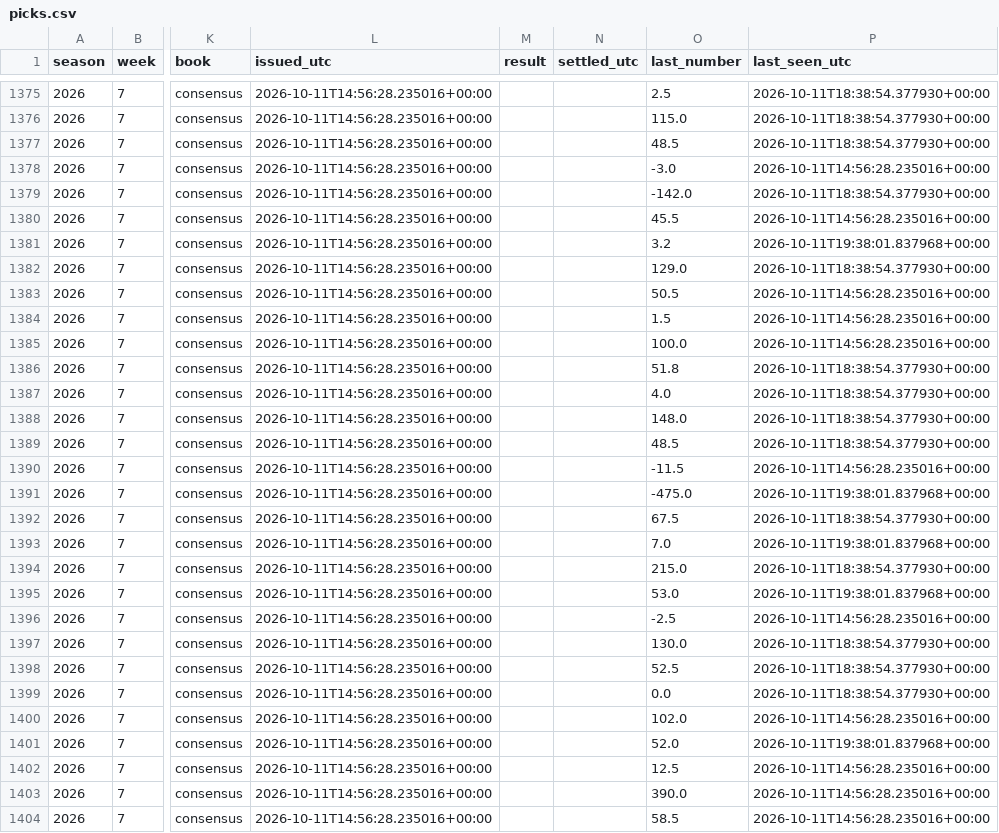
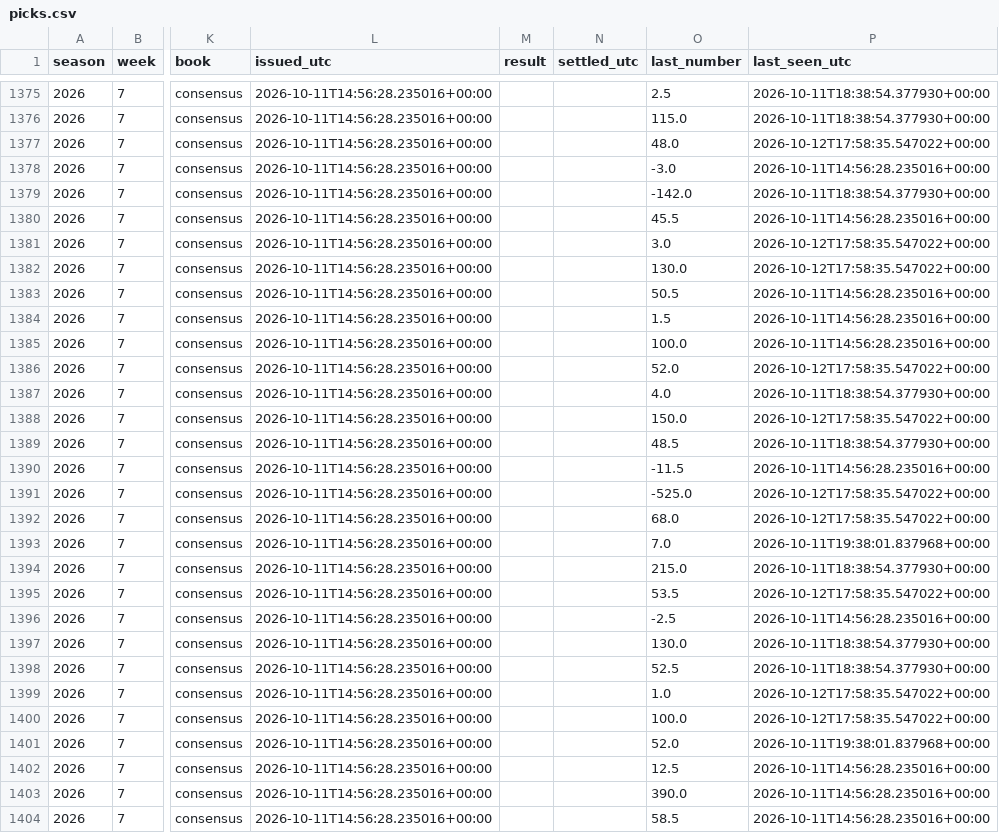
Before and after one commit to fourty2se7en/cfb-card, a CSV file: docs/picks.csv, drawn as a sheet; only a part is shown, gaps mark what is left out; the diff covers the shown part only; the diff names each change by its address in the sheet, - before the commit and + after, or states it on an @@ line.

```diff
--- a/docs/picks.csv
+++ b/docs/picks.csv
-O1377 (last_number): 48.5
+O1377 (last_number): 48.0
-P1377 (last_seen_utc): 2026-10-11T18:38:54.377930+00:00
+P1377 (last_seen_utc): 2026-10-12T17:58:35.547022+00:00
-O1381 (last_number): 3.2
+O1381 (last_number): 3.0
-P1381 (last_seen_utc): 2026-10-11T19:38:01.837968+00:00
+P1381 (last_seen_utc): 2026-10-12T17:58:35.547022+00:00
-O1382 (last_number): 129.0
+O1382 (last_number): 130.0
-P1382 (last_seen_utc): 2026-10-11T18:38:54.377930+00:00
+P1382 (last_seen_utc): 2026-10-12T17:58:35.547022+00:00
-O1386 (last_number): 51.8
+O1386 (last_number): 52.0
-P1386 (last_seen_utc): 2026-10-11T18:38:54.377930+00:00
+P1386 (last_seen_utc): 2026-10-12T17:58:35.547022+00:00
-O1388 (last_number): 148.0
+O1388 (last_number): 150.0
-P1388 (last_seen_utc): 2026-10-11T18:38:54.377930+00:00
+P1388 (last_seen_utc): 2026-10-12T17:58:35.547022+00:00
-O1391 (last_number): -475.0
+O1391 (last_number): -525.0
-P1391 (last_seen_utc): 2026-10-11T19:38:01.837968+00:00
+P1391 (last_seen_utc): 2026-10-12T17:58:35.547022+00:00
-O1392 (last_number): 67.5
+O1392 (last_number): 68.0
-P1392 (last_seen_utc): 2026-10-11T18:38:54.377930+00:00
+P1392 (last_seen_utc): 2026-10-12T17:58:35.547022+00:00
-O1395 (last_number): 53.0
+O1395 (last_number): 53.5
-P1395 (last_seen_utc): 2026-10-11T19:38:01.837968+00:00
+P1395 (last_seen_utc): 2026-10-12T17:58:35.547022+00:00
-O1399 (last_number): 0.0
+O1399 (last_number): 1.0
-P1399 (last_seen_utc): 2026-10-11T18:38:54.377930+00:00
+P1399 (last_seen_utc): 2026-10-12T17:58:35.547022+00:00
-O1400 (last_number): 102.0
+O1400 (last_number): 100.0
-P1400 (last_seen_utc): 2026-10-11T14:56:28.235016+00:00
+P1400 (last_seen_utc): 2026-10-12T17:58:35.547022+00:00
```
Also changed, not shown: 1 added row and 158 edited cells elsewhere in this file, docs/line_watch.csv, scripts/data/games.csv, 9 other files.
